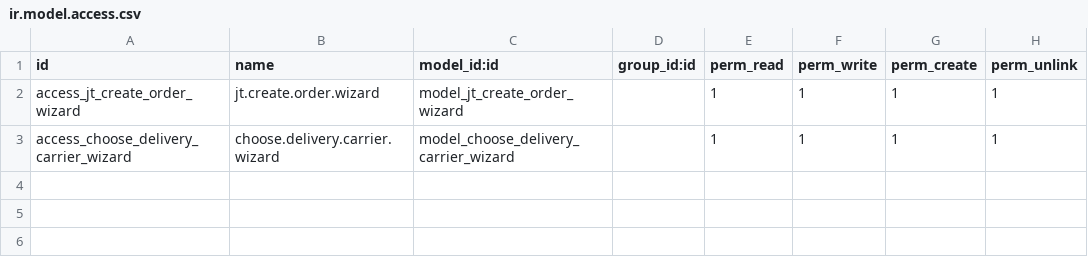
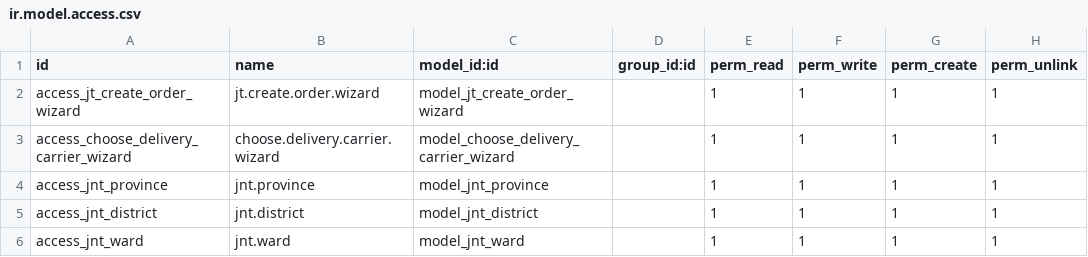
Before and after one commit to hivongseth2/HLV-odoo-crm, a CSV file: custom_addons/hlv_delivery_jt/security/ir.model.access.csv, drawn as a sheet.

```diff
--- a/custom_addons/hlv_delivery_jt/security/ir.model.access.csv
+++ b/custom_addons/hlv_delivery_jt/security/ir.model.access.csv
@@ -3 +3,4 @@ access_jt_create_order_wizard,jt.create.order.wizard,model_jt_create_order_wizar
 access_choose_delivery_carrier_wizard,choose.delivery.carrier.wizard,model_choose_delivery_carrier_wizard,,1,1,1,1
+access_jnt_province,jnt.province,model_jnt_province,,1,1,1,1
+access_jnt_district,jnt.district,model_jnt_district,,1,1,1,1
+access_jnt_ward,jnt.ward,model_jnt_ward,,1,1,1,1
```
Also changed, not shown: 9 other files.
